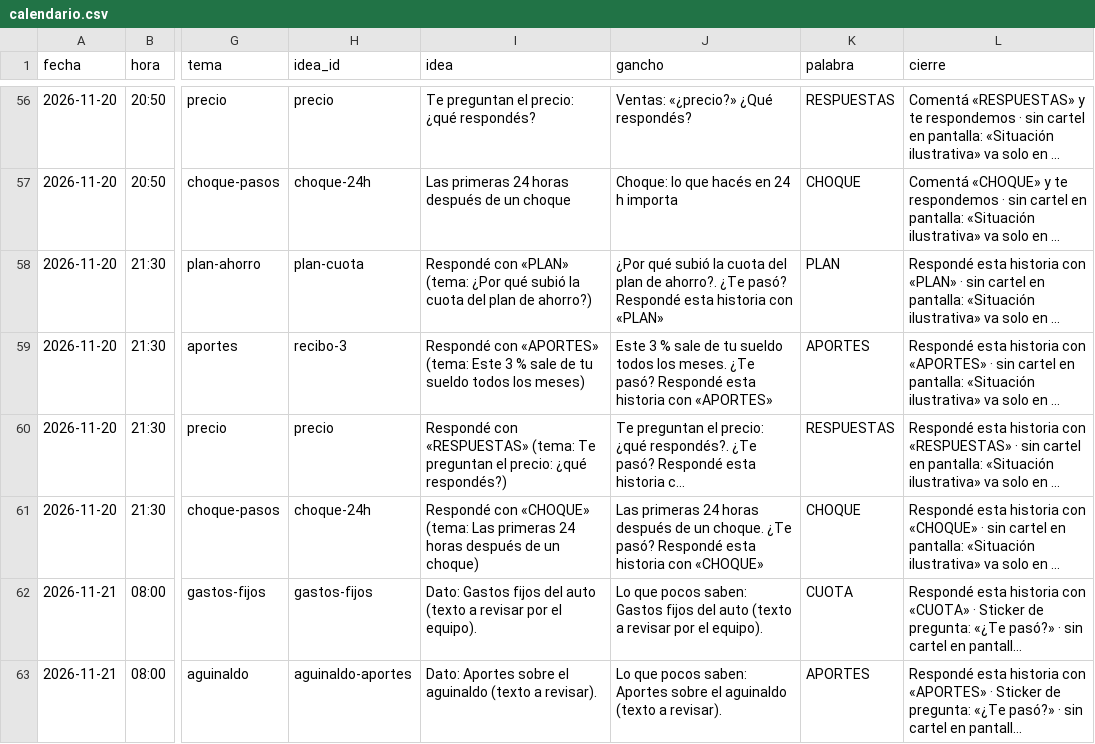
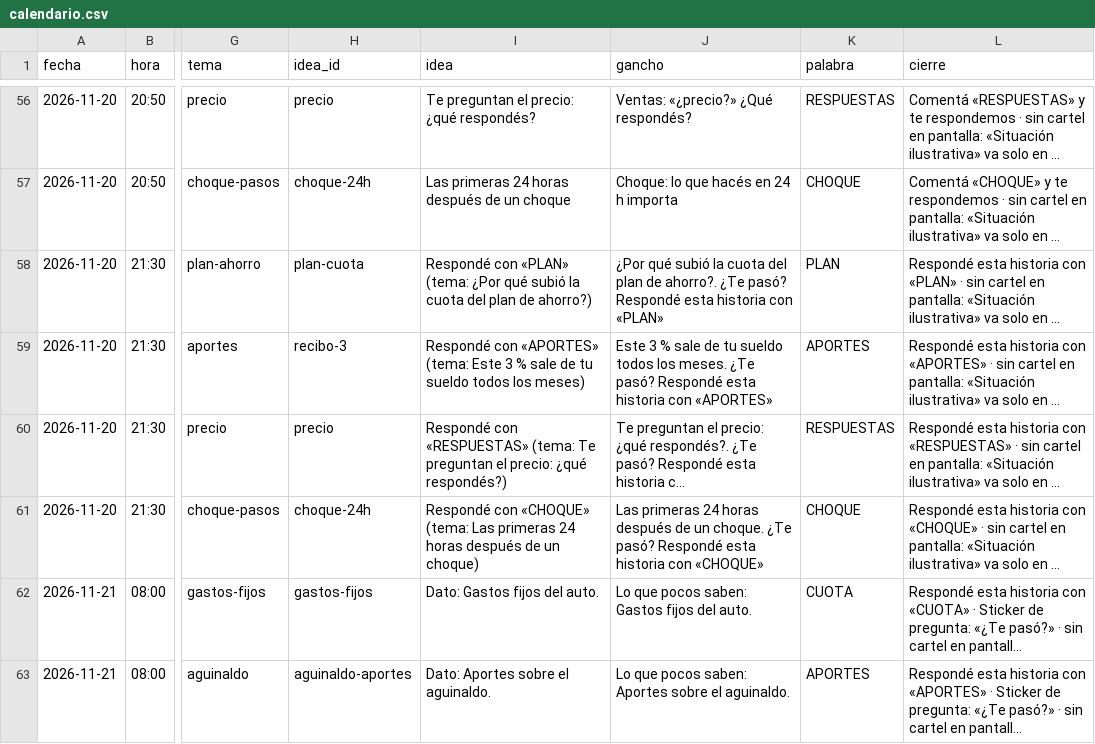
Before and after one commit to EzequielGonz/LEGAL-CRM, a CSV file: docs/redes/calendario-2011-2911-x2/calendario.csv, drawn as a sheet; only a part is shown, gaps mark what is left out; long unchanged cells end in …; the diff covers the shown part only; the diff names each change by its address in the sheet, - before the commit and + after, or states it on an @@ line.

```diff
--- a/docs/redes/calendario-2011-2911-x2/calendario.csv
+++ b/docs/redes/calendario-2011-2911-x2/calendario.csv
-I62 (idea): Dato: Gastos fijos del auto (texto a revisar por el equipo).
+I62 (idea): Dato: Gastos fijos del auto.
-J62 (gancho): …fijos del auto (texto a revisar por el equipo).
+J62 (gancho): …fijos del auto.
-I63 (idea): Dato: Aportes sobre el aguinaldo (texto a revisar).
+I63 (idea): Dato: Aportes sobre el aguinaldo.
-J63 (gancho): …sobre el aguinaldo (texto a revisar).
+J63 (gancho): …sobre el aguinaldo.
```
Also changed, not shown: 52 edited cells elsewhere in this file, 3 other files.
